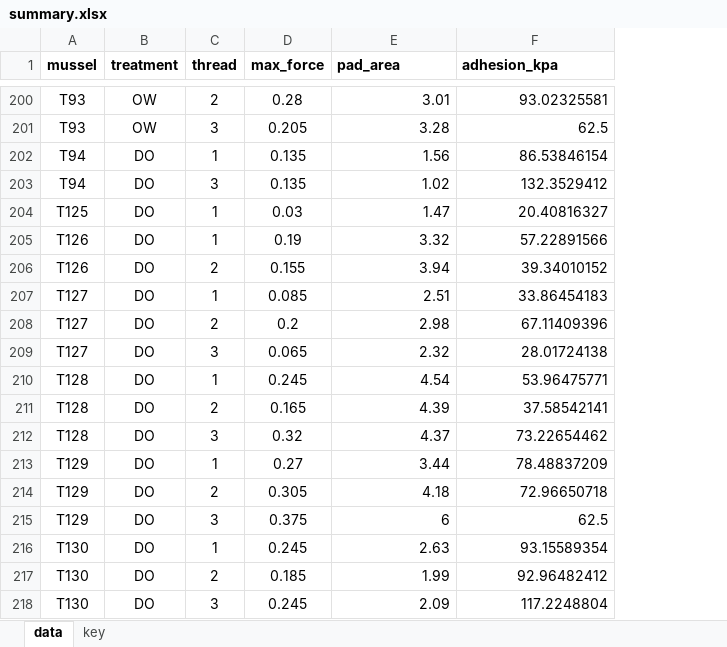
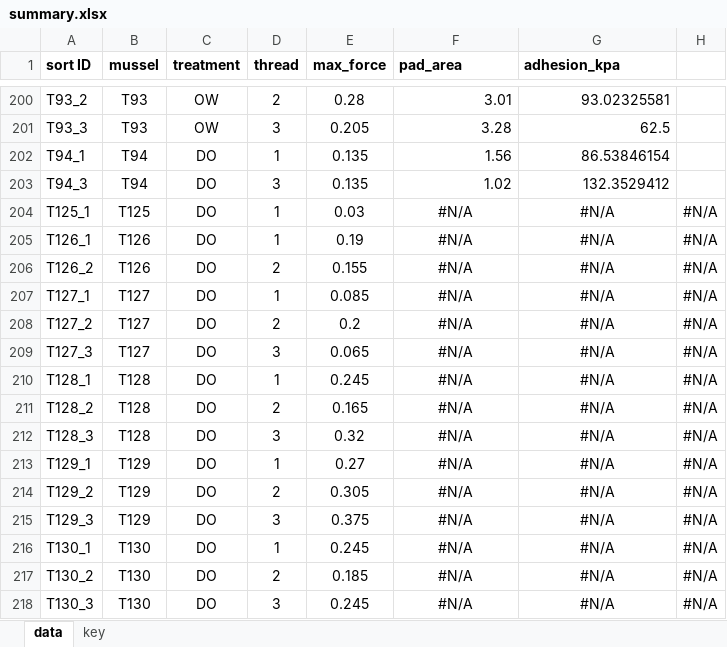
Before and after one commit to mattgeorgephd/PSMFC-mytilus-byssus-pilot, an Excel workbook: thread_strength/summarized_data/summary.xlsx, sheet data, drawn as a sheet; only a part is shown, gaps mark what is left out; values as stored, in another font and other column widths than the file's, no borders; addresses are those after the commit; the diff covers the shown part only; the diff names each change by its address in the sheet, - before the commit and + after, or states it on an @@ line.

Commit message:
R Program Update for Control
Fixed up the control program. I will be working on the treatment and analysis portions in the coming days.

```diff
--- a/thread_strength/summarized_data/summary.xlsx (sheet data)
+++ b/thread_strength/summarized_data/summary.xlsx (sheet data)
+column A (sort ID), rows 200-218: T93_2 | T93_3 | T94_1 | T94_3 | T125_1 | T126_1 | T126_2 | T127_1 | T127_2 | T127_3 | T128_1 | T128_2 | T128_3 | T129_1 | T129_2 | T129_3 | T130_1 | T130_2 | T130_3
+column H, rows 204-218: all #N/A
-F204 (pad_area): 1.47
+F204 (pad_area): #N/A
-F204:G218 alignment: right
+F204:G218 alignment: center
-G204 (adhesion_kpa): 20.40816327
+G204 (adhesion_kpa): #N/A
-F205 (pad_area): 3.32
+F205 (pad_area): #N/A
-G205 (adhesion_kpa): 57.22891566
+G205 (adhesion_kpa): #N/A
-F206 (pad_area): 3.94
+F206 (pad_area): #N/A
-G206 (adhesion_kpa): 39.34010152
+G206 (adhesion_kpa): #N/A
-F207 (pad_area): 2.51
+F207 (pad_area): #N/A
-G207 (adhesion_kpa): 33.86454183
+G207 (adhesion_kpa): #N/A
-F208 (pad_area): 2.98
+F208 (pad_area): #N/A
-G208 (adhesion_kpa): 67.11409396
+G208 (adhesion_kpa): #N/A
-F209 (pad_area): 2.32
+F209 (pad_area): #N/A
-G209 (adhesion_kpa): 28.01724138
+G209 (adhesion_kpa): #N/A
-F210 (pad_area): 4.54
+F210 (pad_area): #N/A
-G210 (adhesion_kpa): 53.96475771
+G210 (adhesion_kpa): #N/A
-F211 (pad_area): 4.39
+F211 (pad_area): #N/A
-G211 (adhesion_kpa): 37.58542141
+G211 (adhesion_kpa): #N/A
-F212 (pad_area): 4.37
+F212 (pad_area): #N/A
-G212 (adhesion_kpa): 73.22654462
+G212 (adhesion_kpa): #N/A
-F213 (pad_area): 3.44
+F213 (pad_area): #N/A
-G213 (adhesion_kpa): 78.48837209
+G213 (adhesion_kpa): #N/A
-F214 (pad_area): 4.18
+F214 (pad_area): #N/A
-G214 (adhesion_kpa): 72.96650718
+G214 (adhesion_kpa): #N/A
-F215 (pad_area): 6
+F215 (pad_area): #N/A
-G215 (adhesion_kpa): 62.5
+G215 (adhesion_kpa): #N/A
-F216 (pad_area): 2.63
+F216 (pad_area): #N/A
-G216 (adhesion_kpa): 93.15589354
+G216 (adhesion_kpa): #N/A
-F217 (pad_area): 1.99
+F217 (pad_area): #N/A
-G217 (adhesion_kpa): 92.96482412
+G217 (adhesion_kpa): #N/A
-F218 (pad_area): 2.09
+F218 (pad_area): #N/A
-G218 (adhesion_kpa): 117.2248804
+G218 (adhesion_kpa): #N/A
```
Also changed, not shown: 38 edited cells and cell formats elsewhere in this sheet, formulas that keep their value, thread_strength/summarized_data/integral_control.xlsx, thread_strength/summarized_data/max_force_control.xlsx, 3 other files.
